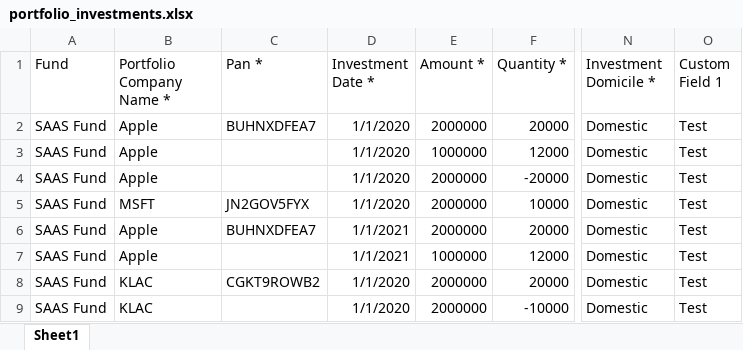
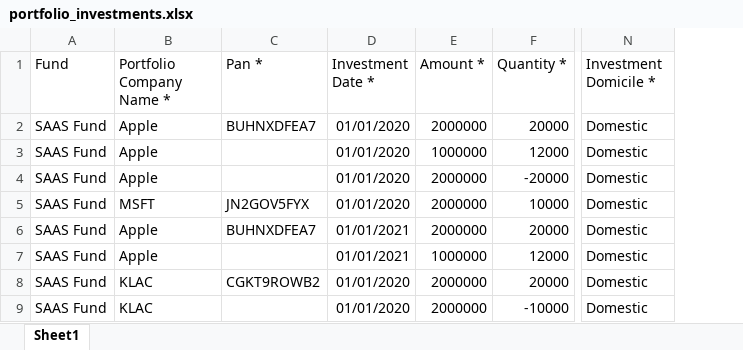
Before and after one commit to sampadadiwan/IRM, an Excel workbook: public/sample_uploads/portfolio_investments.xlsx, sheet Sheet1, drawn as a sheet; only a part is shown, gaps mark what is left out; values as stored, in another font and other column widths than the file's, no borders; the diff names each change by its address in the sheet, - before the commit and + after, or states it on an @@ line.

```diff
--- a/public/sample_uploads/portfolio_investments.xlsx (sheet Sheet1)
+++ b/public/sample_uploads/portfolio_investments.xlsx (sheet Sheet1)
-column O (Custom Field 1), rows 2-9: all Test
-D2:D5 (Investment Date *): 1/1/2020
+D2:D5 (Investment Date *): 01/01/2020
-D6:D7 (Investment Date *): 1/1/2021
+D6:D7 (Investment Date *): 01/01/2021
-D8:D9 (Investment Date *): 1/1/2020
+D8:D9 (Investment Date *): 01/01/2020
```
Also changed, not shown: 4 other files.
